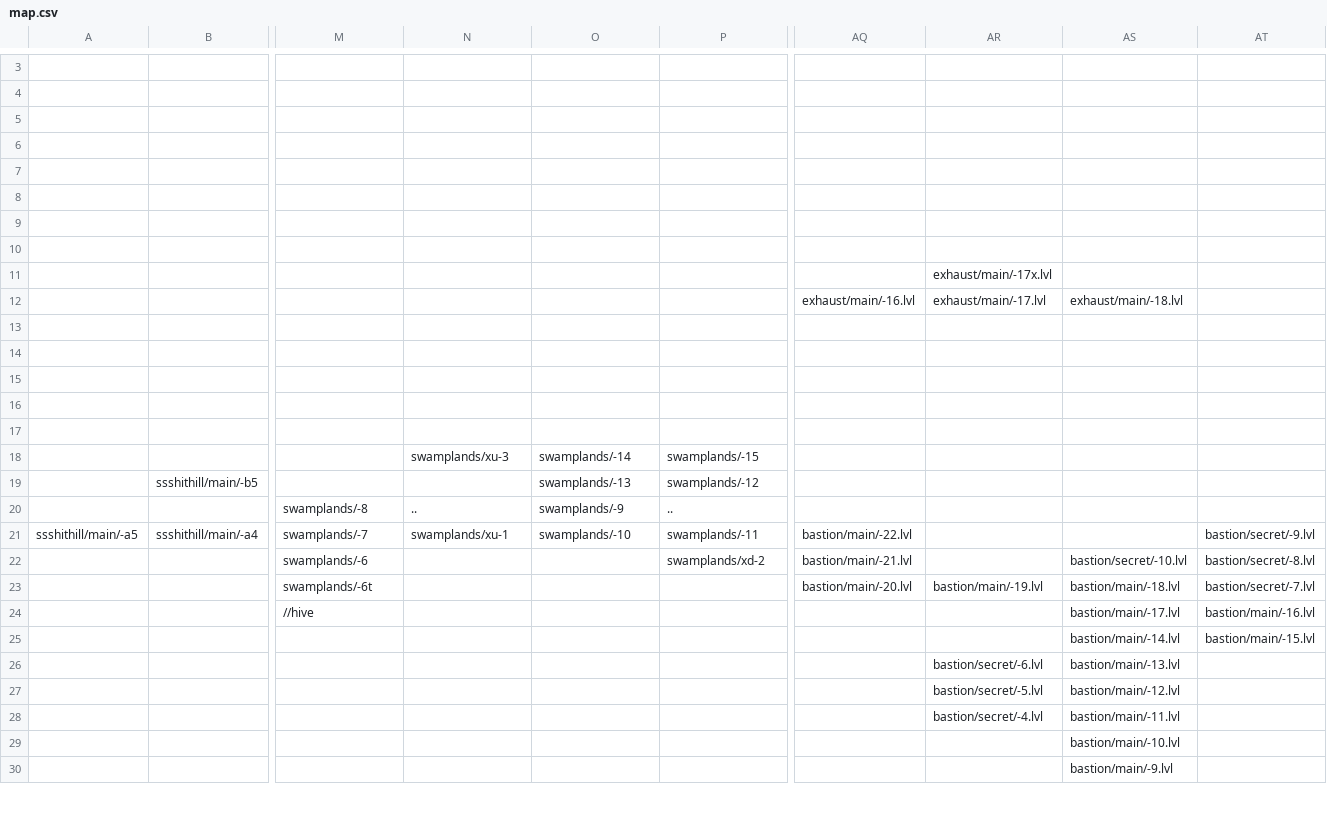
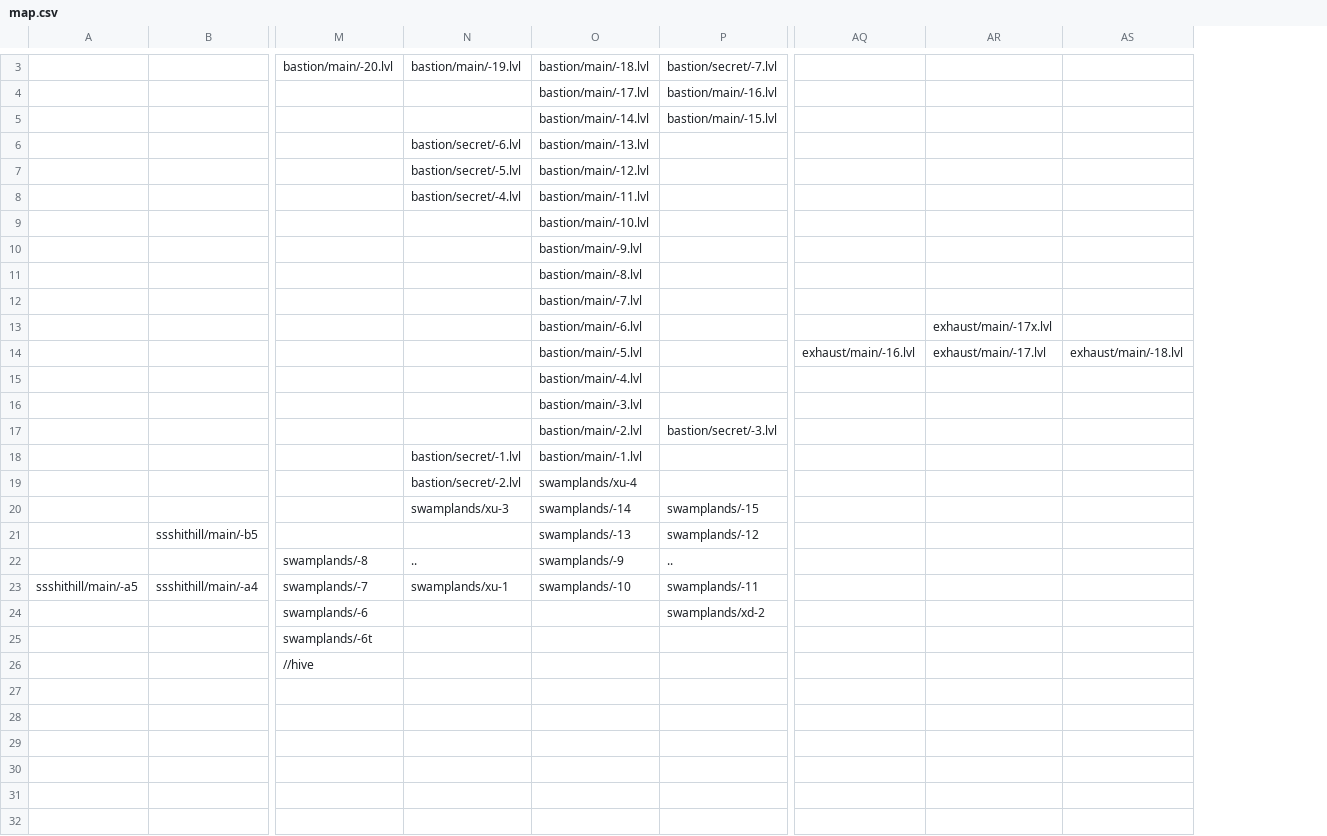
Before and after one commit to Finxx1/TEiN-Anni-6, a CSV file: data/map.csv, drawn as a sheet; only a part is shown, gaps mark what is left out; removed rows and columns are numbered as before the commit, all else as after; rows hold the shown columns only; the diff covers the shown part only; the diff names each change by its address in the sheet, - before the commit and + after, or states it on an @@ line.

Commit message:
+ Chimney placeholder
+ files for chimney (future bastion), only 2 levels. It's not going to get done before anni6's release if at all, but I thought it'd be cool to have it on the repo

```diff
--- a/data/map.csv
+++ b/data/map.csv
-column AS, rows 12-30: exhaust/main/-18.lvl |  |  |  |  |  |  |  |  |  | bastion/secret/-10.lvl | bastion/main/-18.lvl | bastion/main/-17.lvl | bastion/main/-14.lvl | bastion/main/-13.lvl | bastion/main/-12.lvl | bastion/main/-11.lvl | bastion/main/-10.lvl | bastion/main/-9.lvl
-column AT, rows 21-25: bastion/secret/-9.lvl | bastion/secret/-8.lvl | bastion/secret/-7.lvl | bastion/main/-16.lvl | bastion/main/-15.lvl
+column AS, row 14: exhaust/main/-18.lvl
+row 3:  |  | bastion/main/-20.lvl | bastion/main/-19.lvl | bastion/main/-18.lvl | bastion/secret/-7.lvl
+row 4:  |  |  |  | bastion/main/-17.lvl | bastion/main/-16.lvl
-O5: (empty)
+O5: bastion/main/-14.lvl
-P5: (empty)
+P5: bastion/main/-15.lvl
-N6: (empty)
+N6: bastion/secret/-6.lvl
-O6: (empty)
+O6: bastion/main/-13.lvl
-N7: (empty)
+N7: bastion/secret/-5.lvl
-O7: (empty)
+O7: bastion/main/-12.lvl
-N8: (empty)
+N8: bastion/secret/-4.lvl
-O8: (empty)
+O8: bastion/main/-11.lvl
-O9: (empty)
+O9: bastion/main/-10.lvl
-O10: (empty)
+O10: bastion/main/-9.lvl
-O11: (empty)
+O11: bastion/main/-8.lvl
-O12: (empty)
+O12: bastion/main/-7.lvl
-O13: (empty)
+O13: bastion/main/-6.lvl
-O14: (empty)
+O14: bastion/main/-5.lvl
-O15: (empty)
+O15: bastion/main/-4.lvl
-O16: (empty)
+O16: bastion/main/-3.lvl
-O17: (empty)
+O17: bastion/main/-2.lvl
-P17: (empty)
+P17: bastion/secret/-3.lvl
-N18: (empty)
+N18: bastion/secret/-1.lvl
-O18: (empty)
+O18: bastion/main/-1.lvl
-N19: (empty)
+N19: bastion/secret/-2.lvl
-O19: (empty)
+O19: swamplands/xu-4
-AQ23: bastion/main/-22.lvl
+AQ23: (empty)
-AQ24: bastion/main/-21.lvl
+AQ24: (empty)
-AQ25: bastion/main/-20.lvl
+AQ25: (empty)
-AR25: bastion/main/-19.lvl
+AR25: (empty)
-AR28: bastion/secret/-6.lvl
+AR28: (empty)
-AR29: bastion/secret/-5.lvl
+AR29: (empty)
-AR30: bastion/secret/-4.lvl
+AR30: (empty)
```
Also changed, not shown: 6 added rows and 6 removed rows elsewhere in this file, 16 other files.
